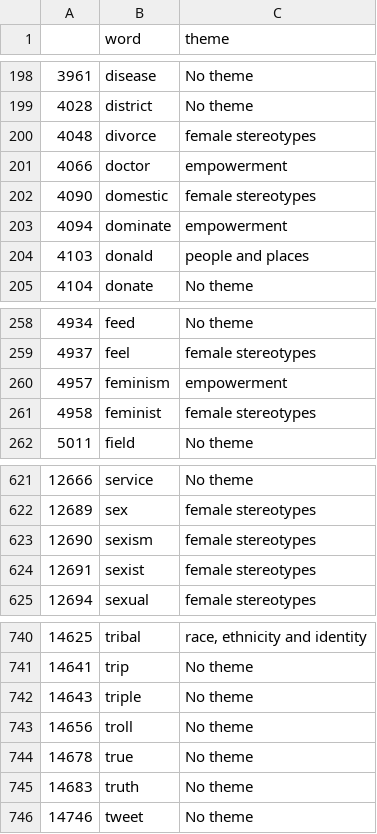
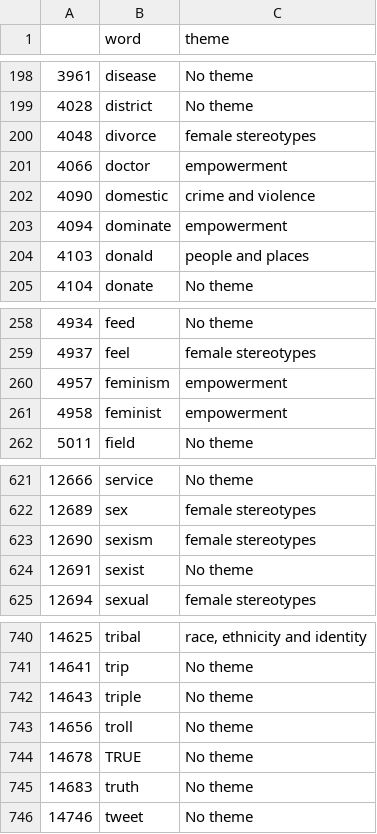
Before and after one commit to the-pudding/women-in-headlines, a CSV file: src/assets/data/word_themes_all_101221.csv, drawn as a sheet; only a part is shown, gaps mark what is left out.

```diff
--- a/src/assets/data/word_themes_all_101221.csv
+++ b/src/assets/data/word_themes_all_101221.csv
@@ -201,3 +201,3 @@
 4066,doctor,empowerment
-4090,domestic,female stereotypes
+4090,domestic,crime and violence
 4094,dominate,empowerment
@@ -260,3 +260,3 @@
 4957,feminism,empowerment
-4958,feminist,female stereotypes
+4958,feminist,empowerment
 5011,field,No theme
@@ -623,3 +623,3 @@
 12690,sexism,female stereotypes
-12691,sexist,female stereotypes
+12691,sexist,No theme
 12694,sexual,female stereotypes
@@ -743,3 +743,3 @@
 14656,troll,No theme
-14678,true,No theme
+14678,TRUE,No theme
 14683,truth,No theme
```
Also changed, not shown: src/assets/data/word_themes_rank_101221.csv, 1 other file.
